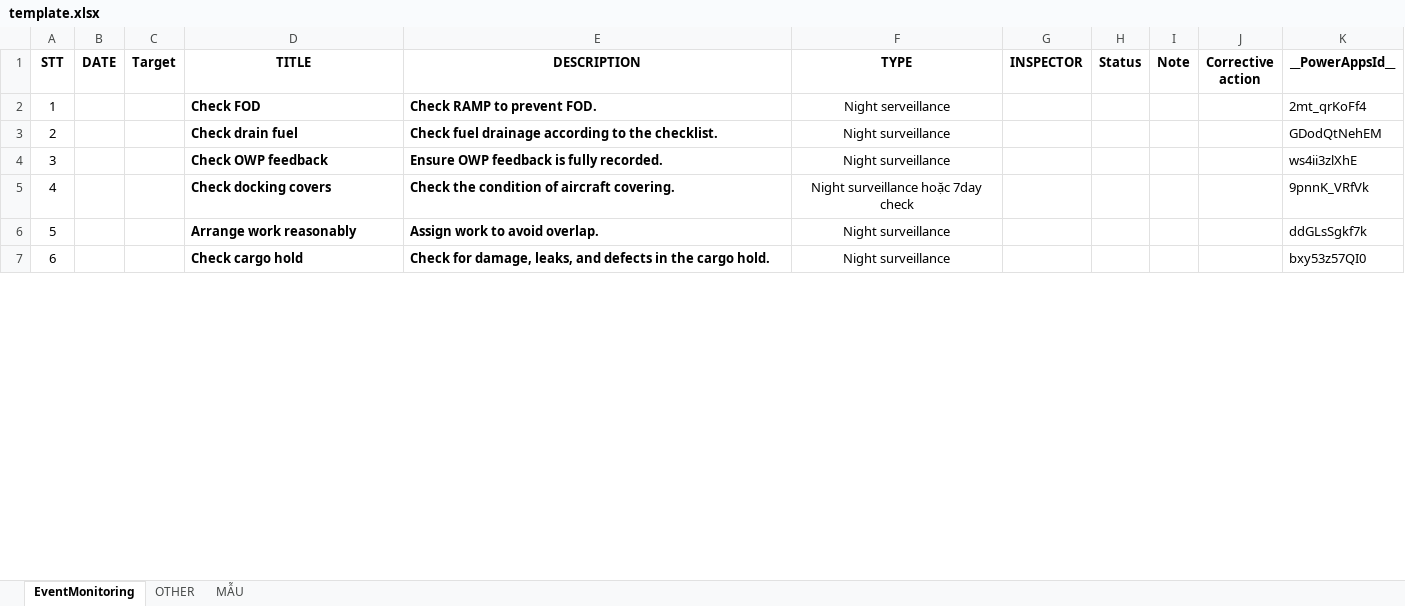
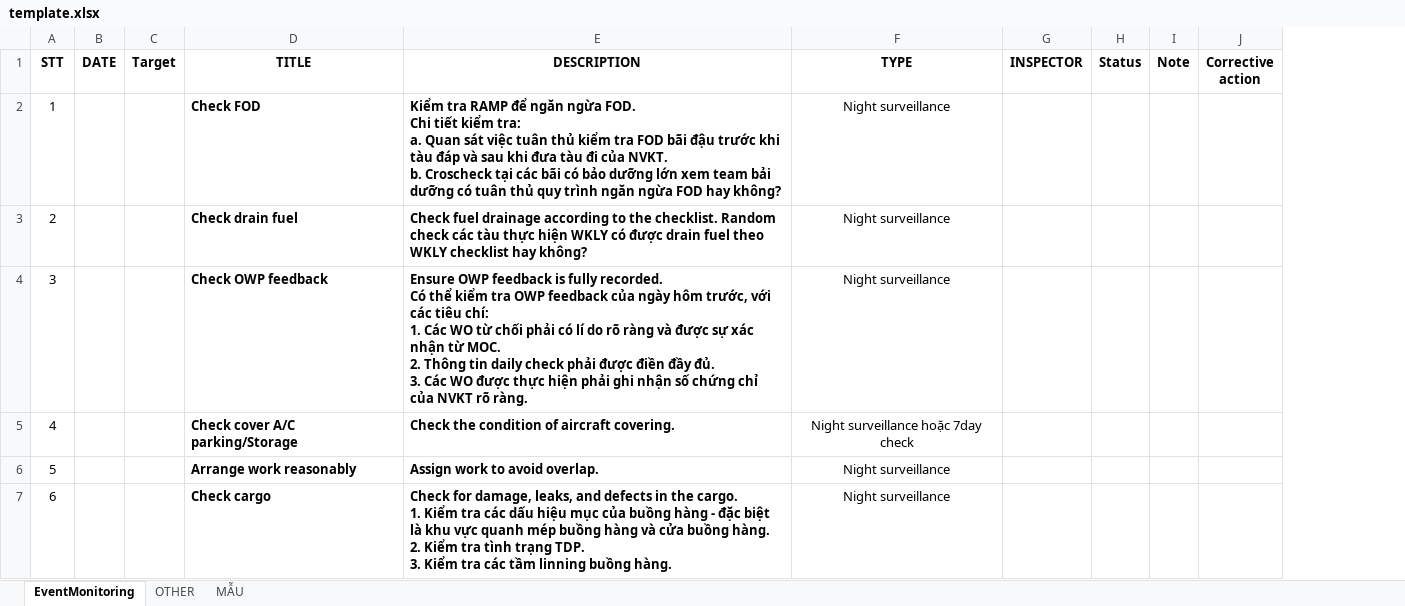
Before and after one commit to ThaiBaHoa/daily-nightshift-report, an Excel workbook: public/data/template.xlsx, sheet EventMonitoring, drawn as a sheet; only a part is shown; values as stored, in another font and other column widths than the file's, no borders; table styles not drawn; ↵ is a line break in a cell; the diff covers the shown part only; the diff names each change by its address in the sheet, - before the commit and + after, or states it on an @@ line.

Commit message:
Update Excel template file for better Description column handling

```diff
--- a/public/data/template.xlsx (sheet EventMonitoring)
+++ b/public/data/template.xlsx (sheet EventMonitoring)
-column K (__PowerAppsId__), rows 2-7: 2mt_qrKoFf4 | GDodQtNehEM | ws4ii3zlXhE | 9pnnK_VRfVk | ddGLsSgkf7k | bxy53z57QI0
-E2 (DESCRIPTION): Check RAMP to prevent FOD.
+E2 (DESCRIPTION): Kiểm tra RAMP để ngăn ngừa FOD. ↵ Chi tiết kiểm tra: ↵ a. Quan sát việc tuân thủ kiểm tra FOD bãi đậu trước khi tàu đáp và sau khi đưa tàu đi của NVKT. ↵ b. Croscheck tại các bãi có bảo dưỡng lớn xem team bải dưỡng có tuân thủ quy trình ngăn ngừa FOD hay không?
-F2 (TYPE): Night serveillance
+F2 (TYPE): Night surveillance
-E3 (DESCRIPTION): …the checklist.
+E3 (DESCRIPTION): …the checklist. Random check các tàu thực hiện WKLY có được drain fuel theo WKLY checklist hay không?
-E4 (DESCRIPTION): …fully recorded.
+E4 (DESCRIPTION): …fully recorded. ↵ Có thể kiểm tra OWP feedback của ngày hôm trước, với các tiêu chí: ↵ 1. Các WO từ chối phải có lí do rõ ràng và được sự xác nhận từ MOC. ↵ 2. Thông tin daily check phải được điền đầy đủ. ↵ 3. Các WO được thực hiện phải ghi nhận số chứng chỉ của NVKT rõ ràng.
-D5 (TITLE): Check docking covers
+D5 (TITLE): Check cover A/C parking/Storage
-D7 (TITLE): Check cargo hold
+D7 (TITLE): Check cargo
-E7 (DESCRIPTION): …in the cargo hold.
+E7 (DESCRIPTION): …in the cargo. ↵ 1. Kiểm tra các dấu hiệu mục của buồng hàng - đặc biệt là khu vực quanh mép buồng hàng và cửa buồng hàng. ↵ 2. Kiểm tra tình trạng TDP. ↵ 3. Kiểm tra các tầm linning buồng hàng.
```
Also changed, not shown: 6 edited cells elsewhere in this sheet.
